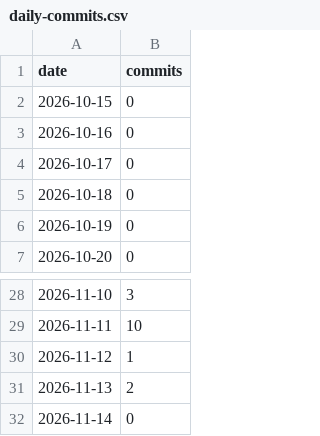
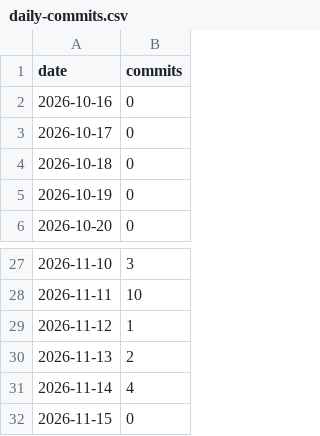
Before and after one commit to MeazbahMehedi/MeazbahMehedi, a CSV file: data/daily-commits.csv, drawn as a sheet; only a part is shown, gaps mark what is left out.

```diff
--- a/data/daily-commits.csv
+++ b/data/daily-commits.csv
@@ -1,3 +1,2 @@
 date,commits
-2026-10-15,0
 2026-10-16,0
@@ -31,2 +30,3 @@ date,commits
 2026-11-13,2
-2026-11-14,0
+2026-11-14,4
+2026-11-15,0
```
Also changed, not shown: 12 other files.
